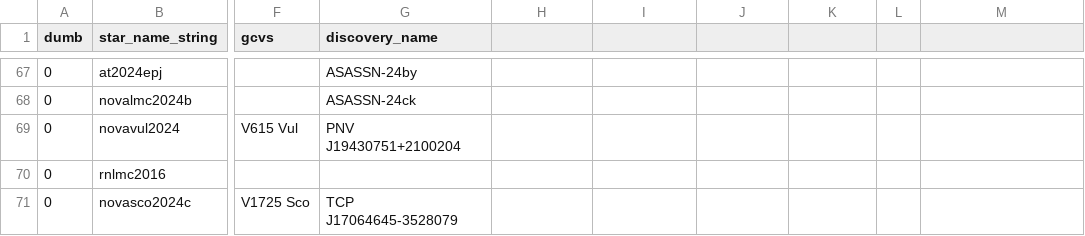
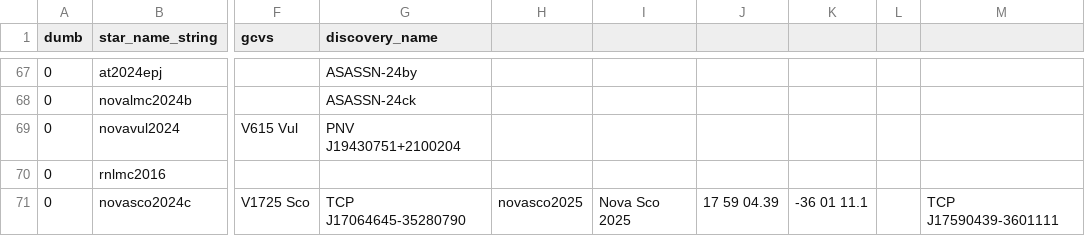
Before and after one commit to aras-database/database, a CSV file: data/novae.csv, drawn as a sheet; only a part is shown, gaps mark what is left out; the diff names each change by its address in the sheet, - before the commit and + after, or states it on an @@ line.

```diff
--- a/data/novae.csv
+++ b/data/novae.csv
-G71 (discovery_name): TCP J17064645-3528079
+G71 (discovery_name): TCP J17064645-35280790
-H71: (empty)
+H71: novasco2025
-I71: (empty)
+I71: Nova Sco 2025
-J71: (empty)
+J71: 17 59 04.39
-K71: (empty)
+K71: -36 01 11.1
-M71: (empty)
+M71: TCP J17590439-3601111
```
Also changed, not shown: data/objects.csv, 45 other files.
